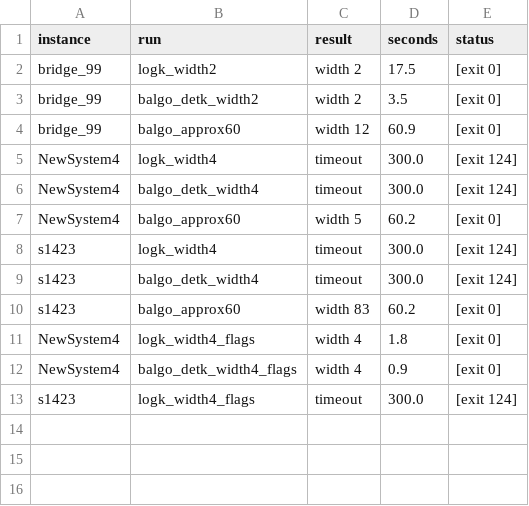
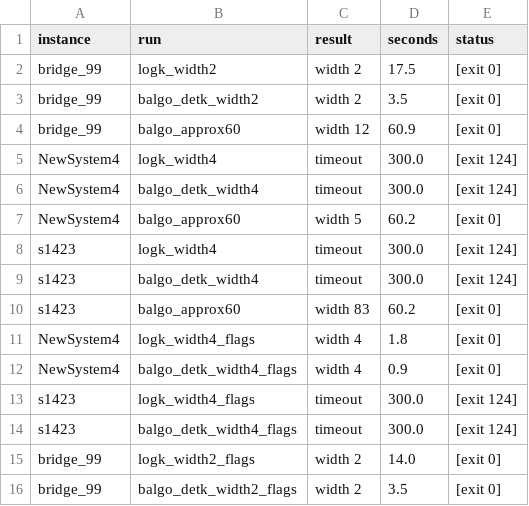
Before and after one commit to pluton74mac/knowledge-Hyper-Graphs-, a TSV file: projects/p6-schema-width/research/probes/out/scale/summary.tsv, drawn as a sheet; the diff names each change by its address in the sheet, - before the commit and + after, or states it on an @@ line.

```diff
--- a/projects/p6-schema-width/research/probes/out/scale/summary.tsv
+++ b/projects/p6-schema-width/research/probes/out/scale/summary.tsv
+row 14: s1423 | balgo_detk_width4_flags | timeout | 300.0 | [exit 124]
+row 15: bridge_99 | logk_width2_flags | width 2 | 14.0 | [exit 0]
+row 16: bridge_99 | balgo_detk_width2_flags | width 2 | 3.5 | [exit 0]
```
Also changed, not shown: 4 other files.
